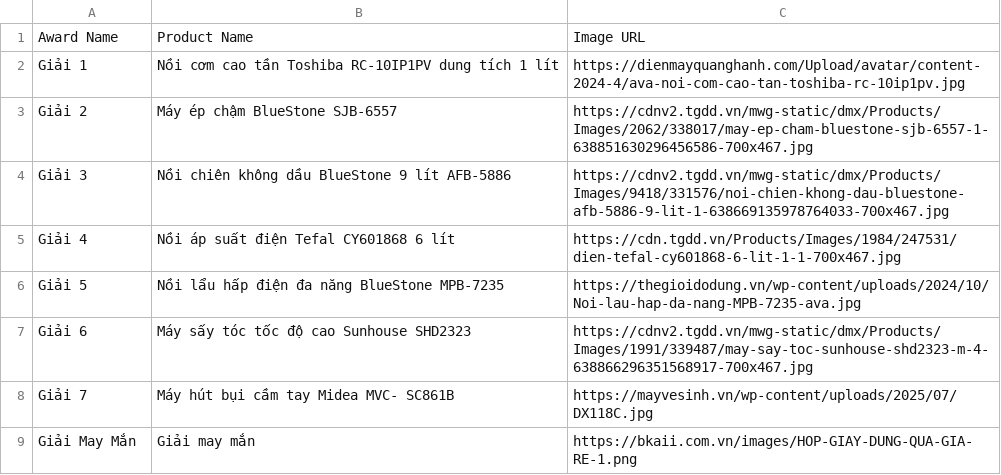
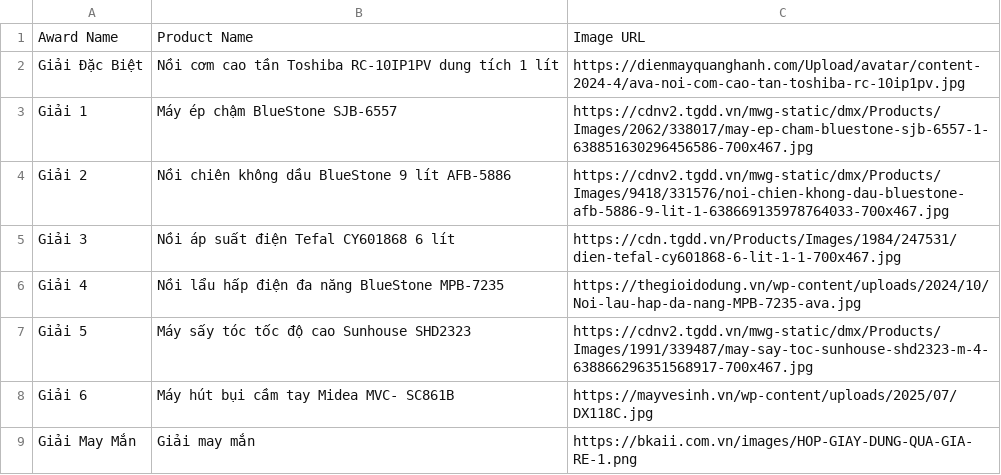
Before and after one commit to thodung1812/bocthamtrungthuong2, a CSV file: Giai_thuong.csv, drawn as a sheet.

Commit message:
Add special award and update existing awards

```diff
--- a/Giai_thuong.csv
+++ b/Giai_thuong.csv
@@ -1,9 +1,9 @@
 Award Name,Product Name,Image URL
-Giải 1,Nồi cơm cao tần Toshiba RC-10IP1PV dung tích 1 lít,https://dienmayquanghanh.com/Upload/avatar/content-2024-4/ava-noi-com-cao-tan-toshiba-rc-10ip1pv.jpg
-Giải 2,Máy ép chậm BlueStone SJB-6557,https://cdnv2.tgdd.vn/mwg-static/dmx/Products/Images/2062/338017/may-ep-cham-bluestone-sjb-6557-1-638851630296456586-700x467.jpg
-Giải 3,Nồi chiên không dầu BlueStone 9 lít AFB-5886,https://cdnv2.tgdd.vn/mwg-static/dmx/Products/Images/9418/331576/noi-chien-khong-dau-bluestone-afb-5886-9-lit-1-638669135978764033-700x467.jpg
-Giải 4,Nồi áp suất điện Tefal CY601868 6 lít,https://cdn.tgdd.vn/Products/Images/1984/247531/dien-tefal-cy601868-6-lit-1-1-700x467.jpg
-Giải 5,Nồi lẩu hấp điện đa năng BlueStone MPB-7235,https://thegioidodung.vn/wp-content/uploads/2024/10/Noi-lau-hap-da-nang-MPB-7235-ava.jpg
-Giải 6,Máy sấy tóc tốc độ cao Sunhouse SHD2323,https://cdnv2.tgdd.vn/mwg-static/dmx/Products/Images/1991/339487/may-say-toc-sunhouse-shd2323-m-4-638866296351568917-700x467.jpg
-Giải 7,Máy hút bụi cầm tay Midea MVC- SC861B,https://mayvesinh.vn/wp-content/uploads/2025/07/DX118C.jpg
+Giải Đặc Biệt,Nồi cơm cao tần Toshiba RC-10IP1PV dung tích 1 lít,https://dienmayquanghanh.com/Upload/avatar/content-2024-4/ava-noi-com-cao-tan-toshiba-rc-10ip1pv.jpg
+Giải 1,Máy ép chậm BlueStone SJB-6557,https://cdnv2.tgdd.vn/mwg-static/dmx/Products/Images/2062/338017/may-ep-cham-bluestone-sjb-6557-1-638851630296456586-700x467.jpg
+Giải 2,Nồi chiên không dầu BlueStone 9 lít AFB-5886,https://cdnv2.tgdd.vn/mwg-static/dmx/Products/Images/9418/331576/noi-chien-khong-dau-bluestone-afb-5886-9-lit-1-638669135978764033-700x467.jpg
+Giải 3,Nồi áp suất điện Tefal CY601868 6 lít,https://cdn.tgdd.vn/Products/Images/1984/247531/dien-tefal-cy601868-6-lit-1-1-700x467.jpg
+Giải 4,Nồi lẩu hấp điện đa năng BlueStone MPB-7235,https://thegioidodung.vn/wp-content/uploads/2024/10/Noi-lau-hap-da-nang-MPB-7235-ava.jpg
+Giải 5,Máy sấy tóc tốc độ cao Sunhouse SHD2323,https://cdnv2.tgdd.vn/mwg-static/dmx/Products/Images/1991/339487/may-say-toc-sunhouse-shd2323-m-4-638866296351568917-700x467.jpg
+Giải 6,Máy hút bụi cầm tay Midea MVC- SC861B,https://mayvesinh.vn/wp-content/uploads/2025/07/DX118C.jpg
 Giải May Mắn,Giải may mắn,https://bkaii.com.vn/images/HOP-GIAY-DUNG-QUA-GIA-RE-1.png
```
